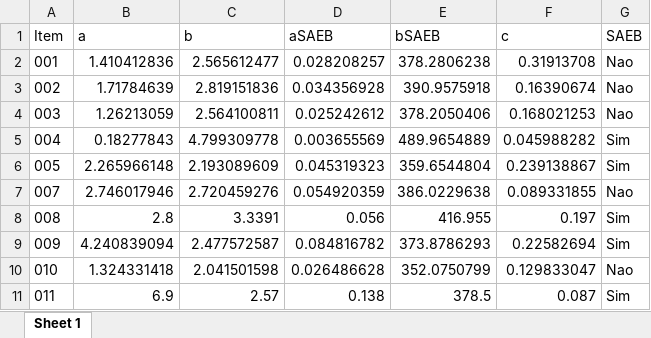
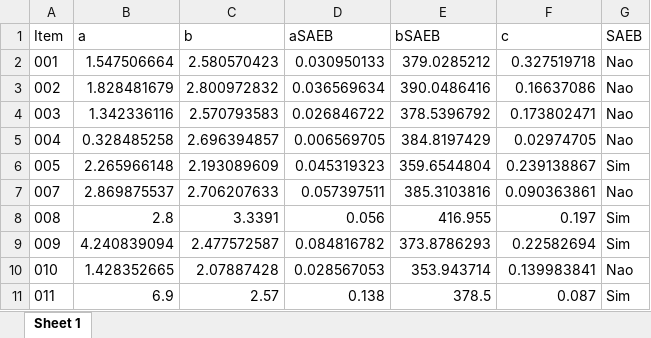
Before and after one commit to silvadosjr/CEnPE, an Excel workbook: Piaui/2026/Julho/ResultadosTRI_3EM_MT/Simulado_III/EstItens_3EM_MT_S3.xlsx, sheet Sheet 1, drawn as a sheet; only a part is shown; values as stored, in another font and other column widths than the file's, no borders; the diff covers the shown part only; the diff names each change by its address in the sheet, - before the commit and + after, or states it on an @@ line.

```diff
--- a/Piaui/2026/Julho/ResultadosTRI_3EM_MT/Simulado_III/EstItens_3EM_MT_S3.xlsx (sheet Sheet 1)
+++ b/Piaui/2026/Julho/ResultadosTRI_3EM_MT/Simulado_III/EstItens_3EM_MT_S3.xlsx (sheet Sheet 1)
-B2 (a): 1.410412836
+B2 (a): 1.547506664
-C2 (b): 2.565612477
+C2 (b): 2.580570423
-D2 (aSAEB): 0.028208257
+D2 (aSAEB): 0.030950133
-E2 (bSAEB): 378.2806238
+E2 (bSAEB): 379.0285212
-F2 (c): 0.31913708
+F2 (c): 0.327519718
-B3 (a): 1.71784639
+B3 (a): 1.828481679
-C3 (b): 2.819151836
+C3 (b): 2.800972832
-D3 (aSAEB): 0.034356928
+D3 (aSAEB): 0.036569634
-E3 (bSAEB): 390.9575918
+E3 (bSAEB): 390.0486416
-F3 (c): 0.16390674
+F3 (c): 0.16637086
-B4 (a): 1.26213059
+B4 (a): 1.342336116
-C4 (b): 2.564100811
+C4 (b): 2.570793583
-D4 (aSAEB): 0.025242612
+D4 (aSAEB): 0.026846722
-E4 (bSAEB): 378.2050406
+E4 (bSAEB): 378.5396792
-F4 (c): 0.168021253
+F4 (c): 0.173802471
-B5 (a): 0.18277843
+B5 (a): 0.328485258
-C5 (b): 4.799309778
+C5 (b): 2.696394857
-D5 (aSAEB): 0.003655569
+D5 (aSAEB): 0.006569705
-E5 (bSAEB): 489.9654889
+E5 (bSAEB): 384.8197429
-F5 (c): 0.045988282
+F5 (c): 0.02974705
-G5 (SAEB): Sim
+G5 (SAEB): Nao
-B7 (a): 2.746017946
+B7 (a): 2.869875537
-C7 (b): 2.720459276
+C7 (b): 2.706207633
-D7 (aSAEB): 0.054920359
+D7 (aSAEB): 0.057397511
-E7 (bSAEB): 386.0229638
+E7 (bSAEB): 385.3103816
-F7 (c): 0.089331855
+F7 (c): 0.090363861
-B10 (a): 1.324331418
+B10 (a): 1.428352665
-C10 (b): 2.041501598
+C10 (b): 2.07887428
-D10 (aSAEB): 0.026486628
+D10 (aSAEB): 0.028567053
-E10 (bSAEB): 352.0750799
+E10 (bSAEB): 353.943714
-F10 (c): 0.129833047
+F10 (c): 0.139983841
```
Also changed, not shown: 44 edited cells elsewhere in this sheet, Piaui/2026/Julho/Dados/gabarito_3serie_mt 3ª SIMULA.xlsx, Piaui/2026/Julho/ResultadosTRI_3EM_MT/Simulado_III/DistriAlunosClasseMT3serie_S3.xlsx, 21 other files.
